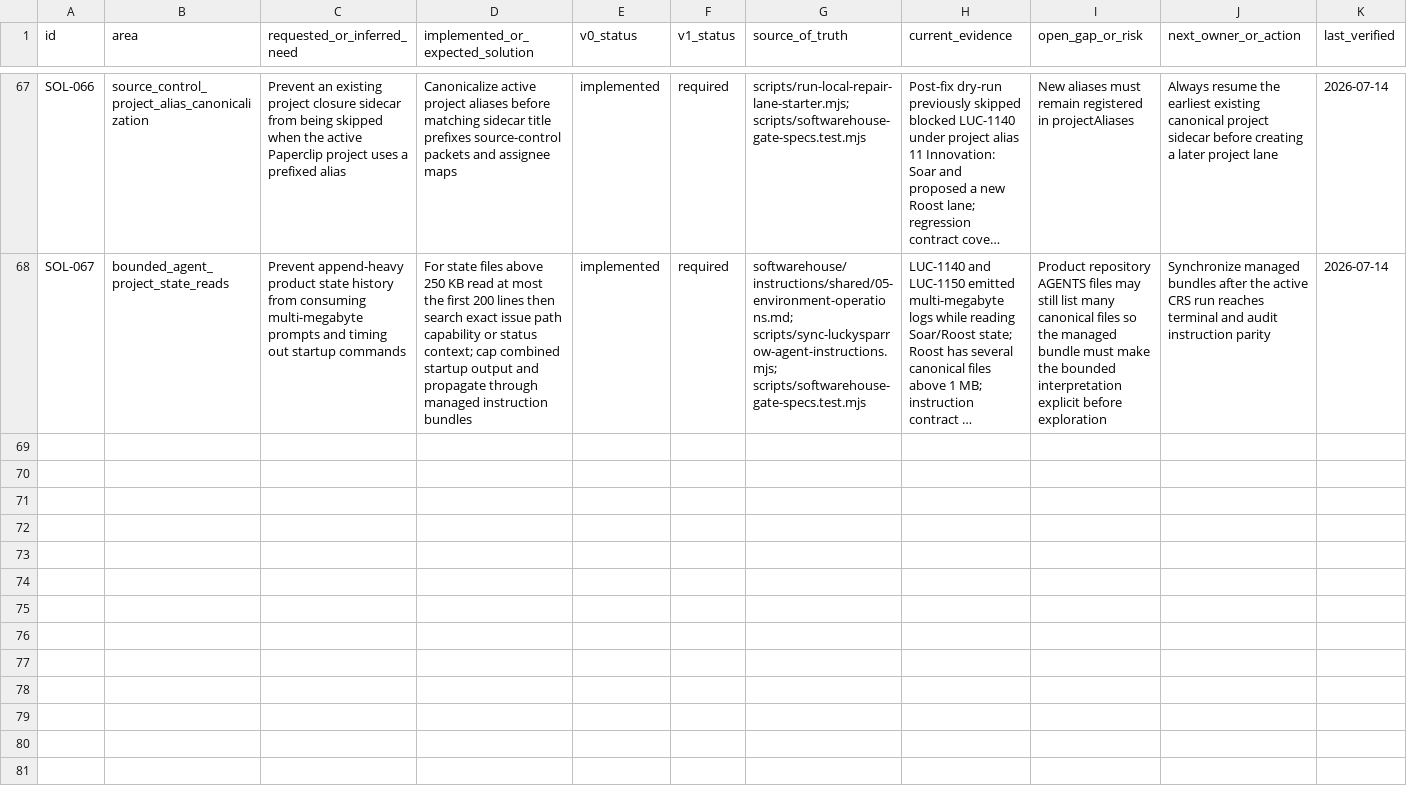
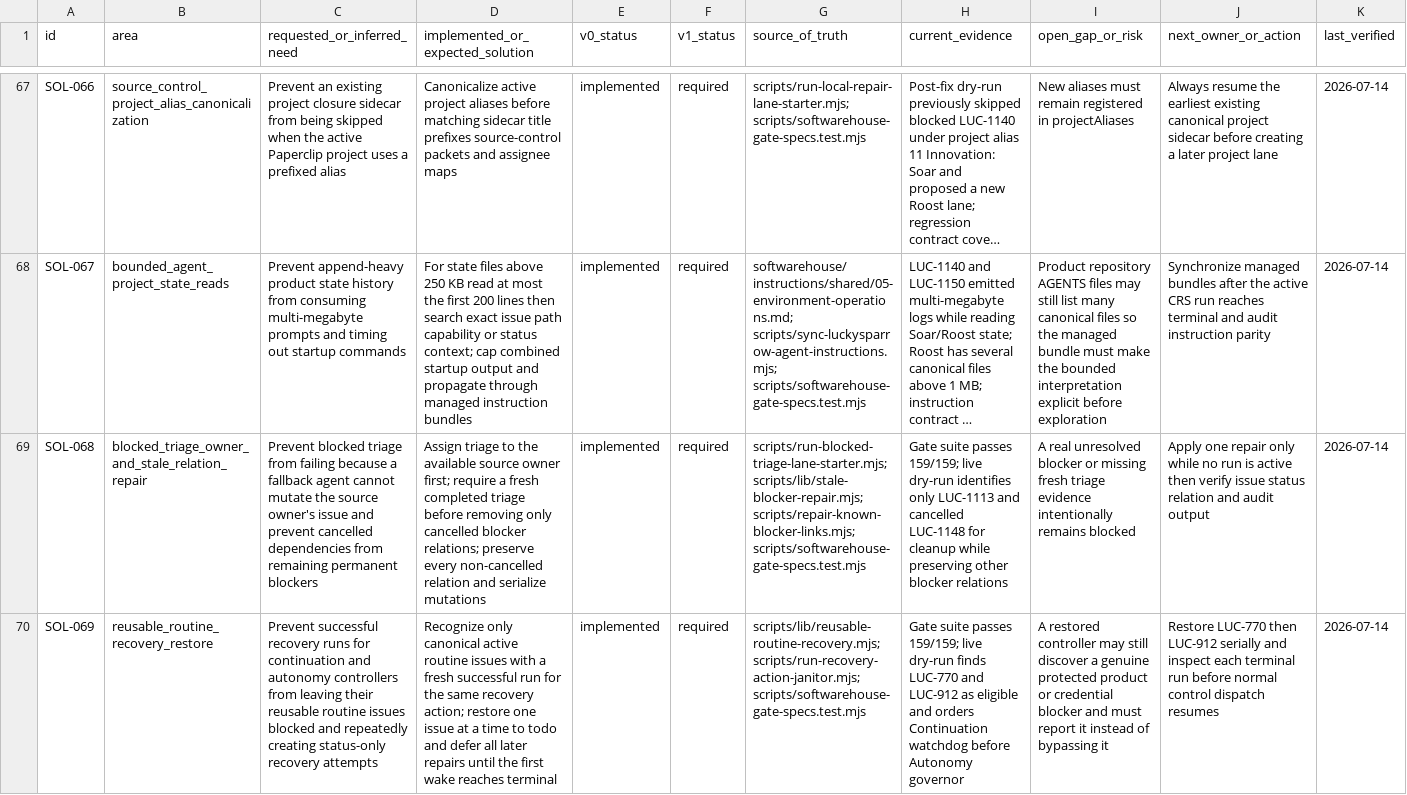
Before and after one commit to Wroblewski-Patryk/paperclip, a CSV file: docs/softwarehouse-v0-v1-solution-index.csv, drawn as a sheet; only a part is shown, gaps mark what is left out; long unchanged cells end in …; the diff names each change by its address in the sheet, - before the commit and + after, or states it on an @@ line.

Commit message:
fix: close stale recovery and blocker loops

```diff
--- a/docs/softwarehouse-v0-v1-solution-index.csv
+++ b/docs/softwarehouse-v0-v1-solution-index.csv
+row 69: SOL-068 | blocked_triage_owner_and_stale_relation_repair | Prevent blocked triage from failing because a fallback agent cannot mutate the source owner's issue and prevent cancelled dependencies from remaining permanent blockers | Assign triage to the available source owner first; require a fresh completed triage before removing only cancelled blocker relations; preserve every non-cancelled relation and serialize mutations | implemented | required | scripts/run-blocked-triage-lane-starter.mjs; scripts/lib/stale-blocker-repair.mjs; scripts/repair-known-blocker-links.mjs; scripts/softwarehouse-gate-specs.test.mjs | Gate suite passes 159/159; live dry-run identifies only LUC-1113 and cancelled LUC-1148 for cleanup while preserving other blocker relations | A real unresolved blocker or missing fresh triage evidence intentionally remains blocked | Apply one repair only while no run is active then verify issue status relation and audit output | 2026-07-14
+row 70: SOL-069 | reusable_routine_recovery_restore | Prevent successful recovery runs for continuation and autonomy controllers from leaving their reusable routine issues blocked and repeatedly creating status-only recovery attempts | Recognize only canonical active routine issues with a fresh successful run for the same recovery action; restore one issue at a time to todo and defer all later repairs until the first wake reaches terminal | implemented | required | scripts/lib/reusable-routine-recovery.mjs; scripts/run-recovery-action-janitor.mjs; scripts/softwarehouse-gate-specs.test.mjs | Gate suite passes 159/159; live dry-run finds LUC-770 and LUC-912 as eligible and orders Continuation watchdog before Autonomy governor | A restored controller may still discover a genuine protected product or credential blocker and must report it instead of bypassing it | Restore LUC-770 then LUC-912 serially and inspect each terminal run before normal control dispatch resumes | 2026-07-14
```
Also changed, not shown: 8 other files.
